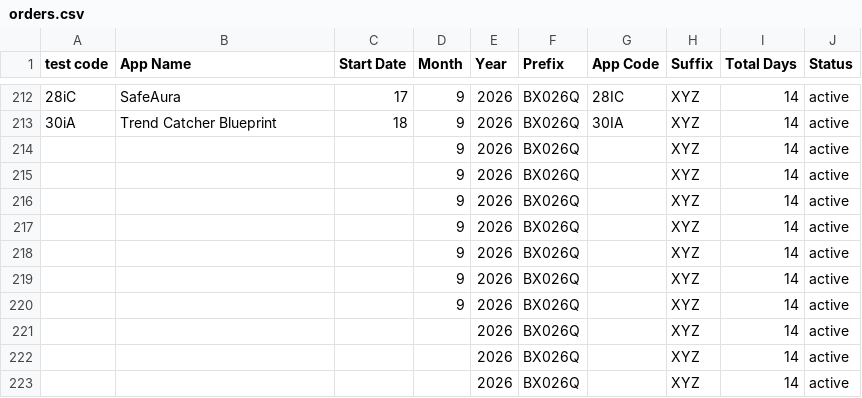
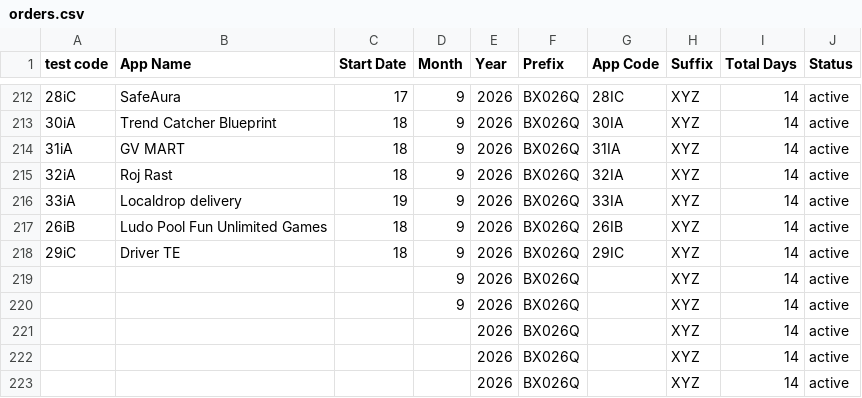
Before and after one commit to weapptesters-design/Tryoldweb, a CSV file: orders.csv, drawn as a sheet; only a part is shown, gaps mark what is left out.

```diff
--- a/orders.csv
+++ b/orders.csv
@@ -213,7 +213,7 @@ test code,App Name,Start Date,Month ,Year,Prefix,App Code,Suffix ,Total Days,Sta
 30iA ,Trend Catcher Blueprint ,18,9,2026,BX026Q,30IA ,XYZ,14,active
-,,,9,2026,BX026Q,,XYZ,14,active
-,,,9,2026,BX026Q,,XYZ,14,active
-,,,9,2026,BX026Q,,XYZ,14,active
-,,,9,2026,BX026Q,,XYZ,14,active
-,,,9,2026,BX026Q,,XYZ,14,active
+31iA ,GV MART,18,9,2026,BX026Q,31IA ,XYZ,14,active
+32iA,Roj Rast,18,9,2026,BX026Q,32IA,XYZ,14,active
+33iA,Localdrop delivery ,19,9,2026,BX026Q,33IA,XYZ,14,active
+26iB,Ludo Pool Fun Unlimited Games ,18,9,2026,BX026Q,26IB,XYZ,14,active
+29iC,Driver TE,18,9,2026,BX026Q,29IC,XYZ,14,active
 ,,,9,2026,BX026Q,,XYZ,14,active
```
Also changed, not shown: 1 other file.
